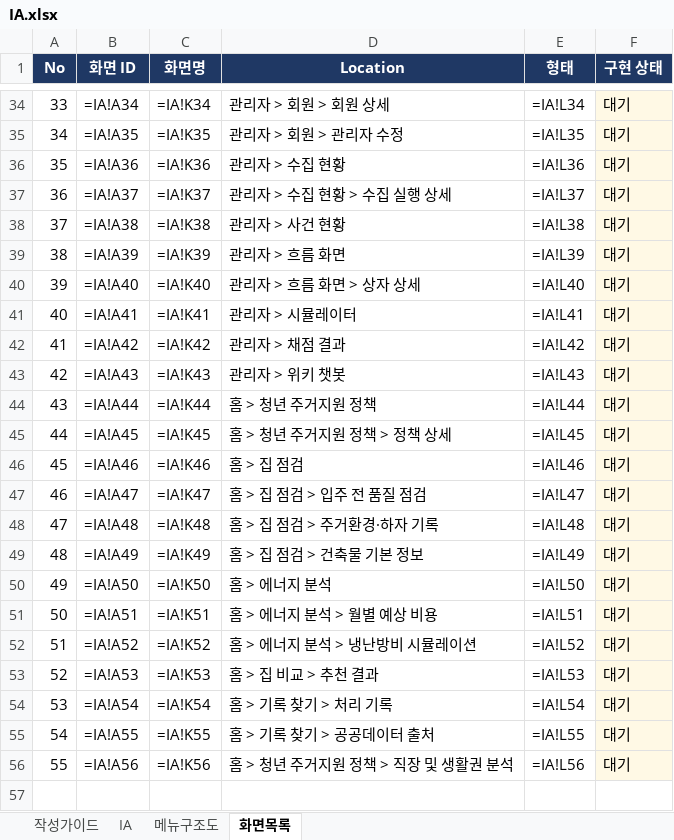
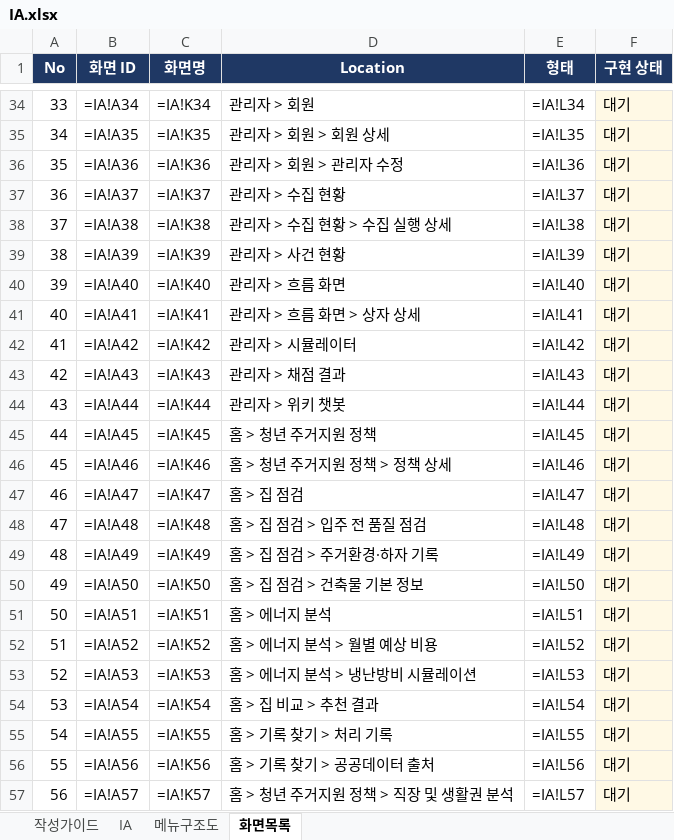
Before and after one commit to LS-PROJECT-TEAM3/HomeFit, an Excel workbook: docs/IA.xlsx, sheet 화면목록, drawn as a sheet; only a part is shown, gaps mark what is left out; values as stored, in another font and other column widths than the file's, no borders; formulas without a stored value are shown as written; the diff covers the shown part only; the diff names each change by its address in the sheet, - before the commit and + after, or states it on an @@ line.

```diff
--- a/docs/IA.xlsx (sheet 화면목록)
+++ b/docs/IA.xlsx (sheet 화면목록)
-D34 (Location): 관리자 > 회원 > 회원 상세
+D34 (Location): 관리자 > 회원
-D35 (Location): 관리자 > 회원 > 관리자 수정
+D35 (Location): 관리자 > 회원 > 회원 상세
-D36 (Location): 관리자 > 수집 현황
+D36 (Location): 관리자 > 회원 > 관리자 수정
-D37 (Location): 관리자 > 수집 현황 > 수집 실행 상세
+D37 (Location): 관리자 > 수집 현황
-D38 (Location): 관리자 > 사건 현황
+D38 (Location): 관리자 > 수집 현황 > 수집 실행 상세
-D39 (Location): 관리자 > 흐름 화면
+D39 (Location): 관리자 > 사건 현황
-D40 (Location): 관리자 > 흐름 화면 > 상자 상세
+D40 (Location): 관리자 > 흐름 화면
-D41 (Location): 관리자 > 시뮬레이터
+D41 (Location): 관리자 > 흐름 화면 > 상자 상세
-D42 (Location): 관리자 > 채점 결과
+D42 (Location): 관리자 > 시뮬레이터
-D43 (Location): 관리자 > 위키 챗봇
+D43 (Location): 관리자 > 채점 결과
-D44 (Location): 홈 > 청년 주거지원 정책
+D44 (Location): 관리자 > 위키 챗봇
-D45 (Location): 홈 > 청년 주거지원 정책 > 정책 상세
+D45 (Location): 홈 > 청년 주거지원 정책
-D46 (Location): 홈 > 집 점검
+D46 (Location): 홈 > 청년 주거지원 정책 > 정책 상세
-D47 (Location): 홈 > 집 점검 > 입주 전 품질 점검
+D47 (Location): 홈 > 집 점검
-D48 (Location): 홈 > 집 점검 > 주거환경·하자 기록
+D48 (Location): 홈 > 집 점검 > 입주 전 품질 점검
-D49 (Location): 홈 > 집 점검 > 건축물 기본 정보
+D49 (Location): 홈 > 집 점검 > 주거환경·하자 기록
-D50 (Location): 홈 > 에너지 분석
+D50 (Location): 홈 > 집 점검 > 건축물 기본 정보
-D51 (Location): 홈 > 에너지 분석 > 월별 예상 비용
+D51 (Location): 홈 > 에너지 분석
-D52 (Location): 홈 > 에너지 분석 > 냉난방비 시뮬레이션
+D52 (Location): 홈 > 에너지 분석 > 월별 예상 비용
-D53 (Location): 홈 > 집 비교 > 추천 결과
+D53 (Location): 홈 > 에너지 분석 > 냉난방비 시뮬레이션
-D54 (Location): 홈 > 기록 찾기 > 처리 기록
+D54 (Location): 홈 > 집 비교 > 추천 결과
-D55 (Location): 홈 > 기록 찾기 > 공공데이터 출처
+D55 (Location): 홈 > 기록 찾기 > 처리 기록
-D56 (Location): 홈 > 청년 주거지원 정책 > 직장 및 생활권 분석
+D56 (Location): 홈 > 기록 찾기 > 공공데이터 출처
+row 57: 56 | =IA!A57 | =IA!K57 | 홈 > 청년 주거지원 정책 > 직장 및 생활권 분석 | =IA!L57 | 대기
```
Also changed, not shown: 27 edited cells elsewhere in this sheet, sheet IA, 10 other files.
